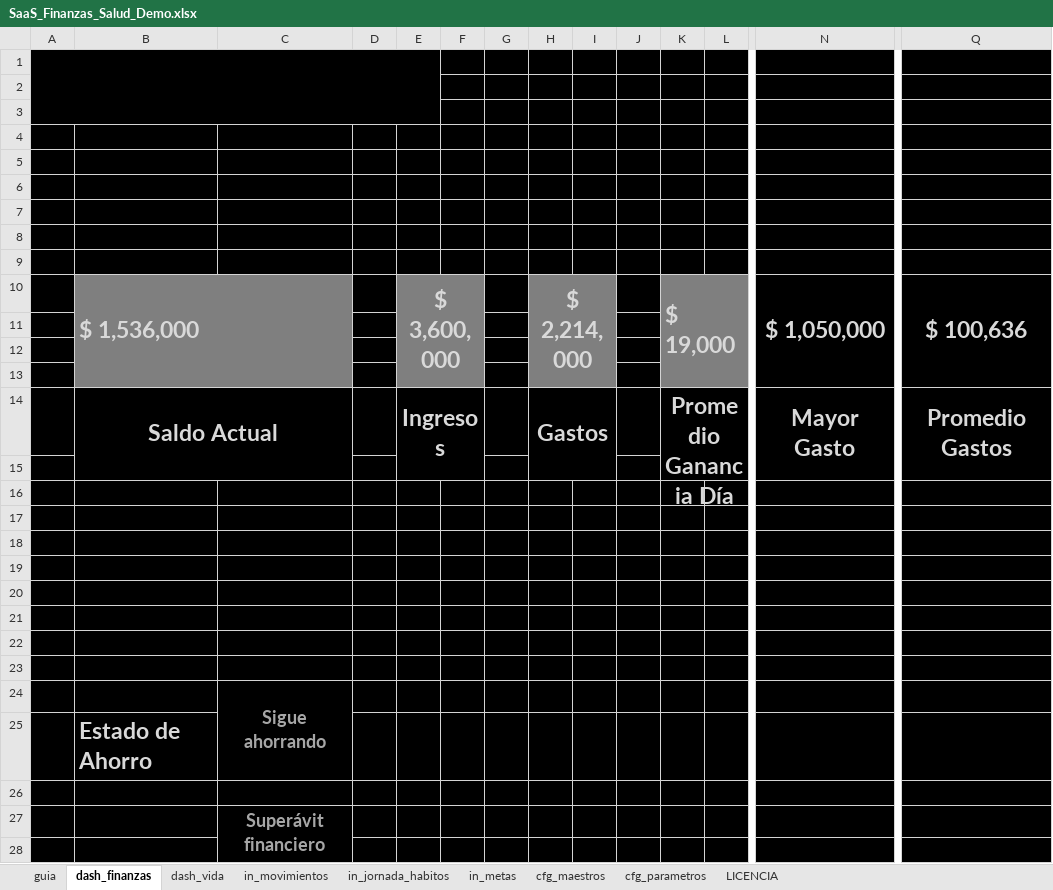
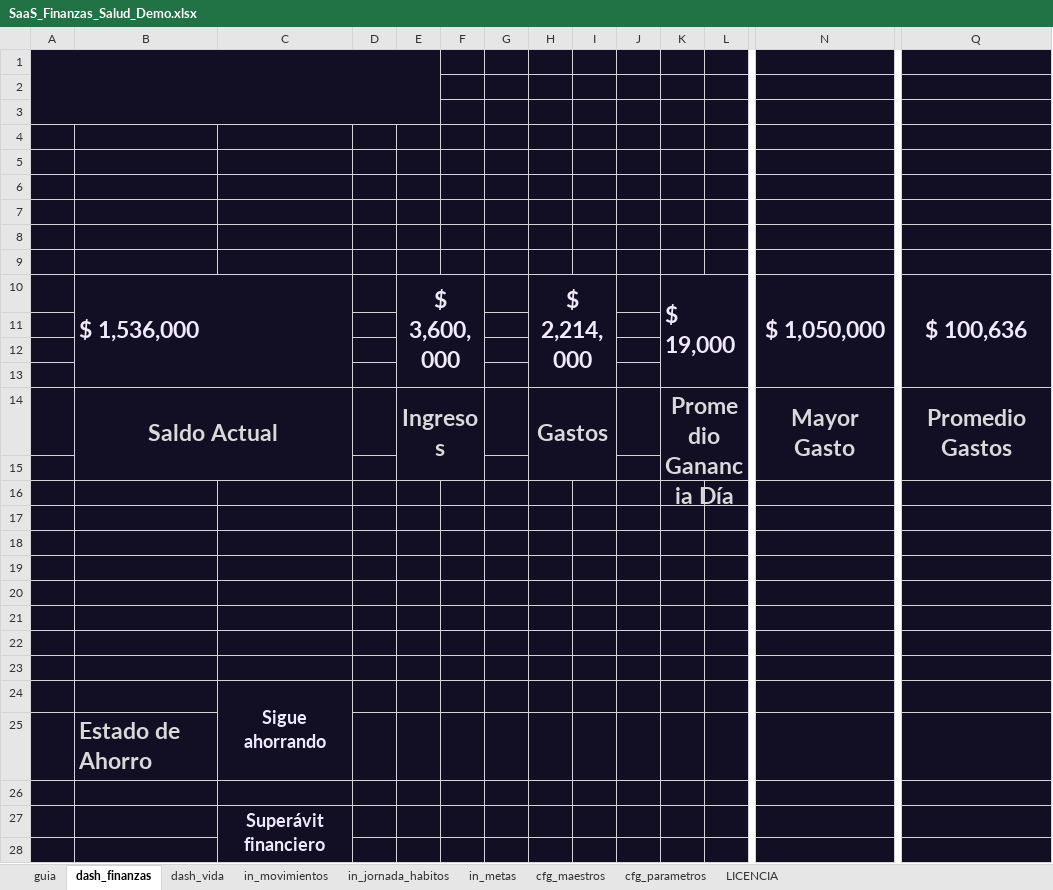
Before and after one commit to lutrizarom-spec/SaaS_Finanzas_Salud_Demo, an Excel workbook: demo/SaaS_Finanzas_Salud_Demo.xlsx, sheet dash_finanzas, drawn as a sheet; only a part is shown, gaps mark what is left out; values as stored, in another font and other column widths than the file's, no borders; charts and pictures and conditional formats not drawn; the diff covers the shown part only; the diff names each change by its address in the sheet, - before the commit and + after, or states it on an @@ line.

Commit message:
feat: publica la demo redisenada (tema violeta, composicion reordenada y enlaces corregidos)

```diff
--- a/demo/SaaS_Finanzas_Salud_Demo.xlsx (sheet dash_finanzas)
+++ b/demo/SaaS_Finanzas_Salud_Demo.xlsx (sheet dash_finanzas)
-A1:Q9 fill: #000000
+A1:Q9 fill: #120E24
-A10:A13 fill: #000000
+A10:A13 fill: #120E24
-B10:C13 fill: #7F7F7F
+B10:C13 fill: #120E24
-B10 text colour: #D9D9D9
+B10 text colour: #EFEAFB
-D10:D13 fill: #000000
+D10:D13 fill: #120E24
-E10:F13 fill: #7F7F7F
+E10:F13 fill: #120E24
-E10 text colour: #D9D9D9
+E10 text colour: #EFEAFB
-G10:G13 fill: #000000
+G10:G13 fill: #120E24
-H10:I13 fill: #7F7F7F
+H10:I13 fill: #120E24
-H10 text colour: #D9D9D9
+H10 text colour: #EFEAFB
-J10:J13 fill: #000000
+J10:J13 fill: #120E24
-K10:L13 fill: #7F7F7F
+K10:L13 fill: #120E24
-K10 text colour: #D9D9D9
+K10 text colour: #EFEAFB
-N10:Q13 fill: #000000
+N10:Q13 fill: #120E24
-N10 text colour: #D9D9D9
+N10 text colour: #EFEAFB
-Q10 text colour: #D9D9D9
+Q10 text colour: #EFEAFB
-A14:Q28 fill: #000000
+A14:Q28 fill: #120E24
-C24 text colour: #A6A6A6
+C24 text colour: #EFEAFB
-C27 text colour: #A6A6A6
+C27 text colour: #EFEAFB
```
Also changed, not shown: cell formats elsewhere in this sheet, sheet in_jornada_habitos, sheet in_metas, charts or pictures, 1 other file.
